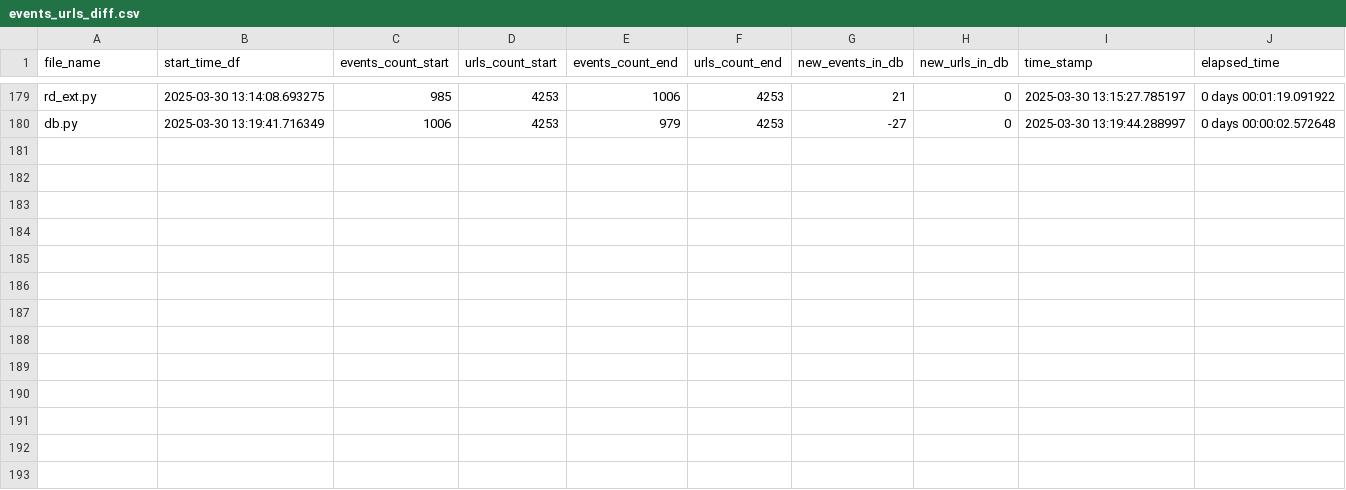
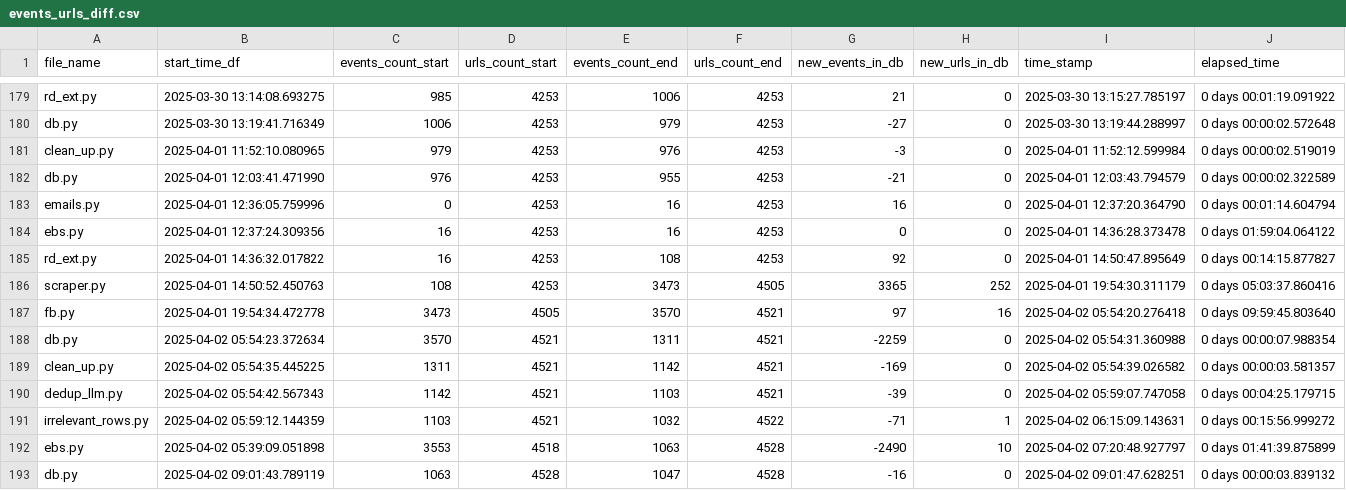
Before and after one commit to LindsayMoir/social_dance_app, a CSV file: output/events_urls_diff.csv, drawn as a sheet; only a part is shown, gaps mark what is left out.

```diff
--- a/output/events_urls_diff.csv
+++ b/output/events_urls_diff.csv
@@ -180 +180,14 @@ rd_ext.py,2025-03-30 13:14:08.693275,985,4253,1006,4253,21,0,2025-03-30 13:15:27
 db.py,2025-03-30 13:19:41.716349,1006,4253,979,4253,-27,0,2025-03-30 13:19:44.288997,0 days 00:00:02.572648
+clean_up.py,2025-04-01 11:52:10.080965,979,4253,976,4253,-3,0,2025-04-01 11:52:12.599984,0 days 00:00:02.519019
+db.py,2025-04-01 12:03:41.471990,976,4253,955,4253,-21,0,2025-04-01 12:03:43.794579,0 days 00:00:02.322589
+emails.py,2025-04-01 12:36:05.759996,0,4253,16,4253,16,0,2025-04-01 12:37:20.364790,0 days 00:01:14.604794
+ebs.py,2025-04-01 12:37:24.309356,16,4253,16,4253,0,0,2025-04-01 14:36:28.373478,0 days 01:59:04.064122
+rd_ext.py,2025-04-01 14:36:32.017822,16,4253,108,4253,92,0,2025-04-01 14:50:47.895649,0 days 00:14:15.877827
+scraper.py,2025-04-01 14:50:52.450763,108,4253,3473,4505,3365,252,2025-04-01 19:54:30.311179,0 days 05:03:37.860416
+fb.py,2025-04-01 19:54:34.472778,3473,4505,3570,4521,97,16,2025-04-02 05:54:20.276418,0 days 09:59:45.803640
+db.py,2025-04-02 05:54:23.372634,3570,4521,1311,4521,-2259,0,2025-04-02 05:54:31.360988,0 days 00:00:07.988354
+clean_up.py,2025-04-02 05:54:35.445225,1311,4521,1142,4521,-169,0,2025-04-02 05:54:39.026582,0 days 00:00:03.581357
+dedup_llm.py,2025-04-02 05:54:42.567343,1142,4521,1103,4521,-39,0,2025-04-02 05:59:07.747058,0 days 00:04:25.179715
+irrelevant_rows.py,2025-04-02 05:59:12.144359,1103,4521,1032,4522,-71,1,2025-04-02 06:15:09.143631,0 days 00:15:56.999272
+ebs.py,2025-04-02 05:39:09.051898,3553,4518,1063,4528,-2490,10,2025-04-02 07:20:48.927797,0 days 01:41:39.875899
+db.py,2025-04-02 09:01:43.789119,1063,4528,1047,4528,-16,0,2025-04-02 09:01:47.628251,0 days 00:00:03.839132
```
Also changed, not shown: debug/address_fix.csv, output/dedup.csv, 15 other files.
